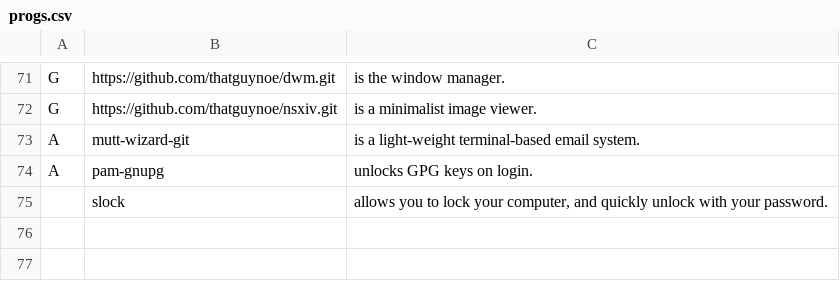
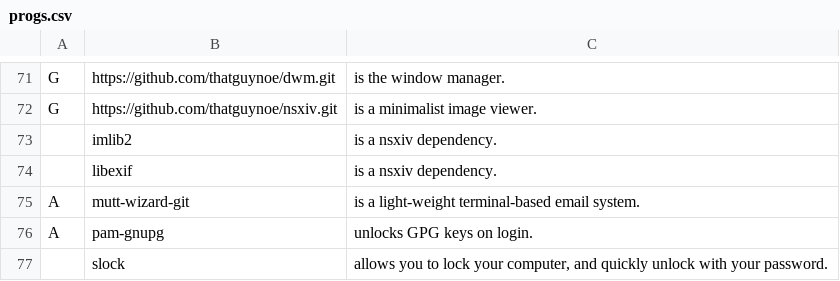
Before and after one commit to thatguynoe/NARBS, a CSV file: progs.csv, drawn as a sheet; only a part is shown, gaps mark what is left out.

Commit message:
add nsxiv dependencies

```diff
--- a/progs.csv
+++ b/progs.csv
@@ -72,2 +72,4 @@ G,https://github.com/thatguynoe/dwm.git,"is the window manager."
 G,https://github.com/thatguynoe/nsxiv.git,"is a minimalist image viewer."
+,imlib2,"is a nsxiv dependency."
+,libexif,"is a nsxiv dependency."
 A,mutt-wizard-git,"is a light-weight terminal-based email system."
```
